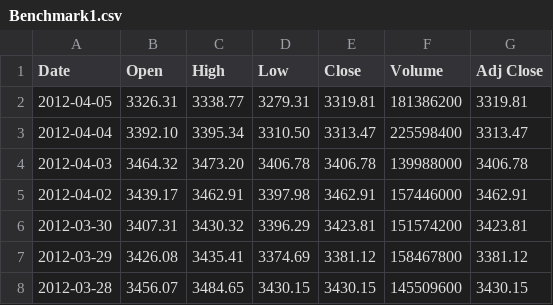
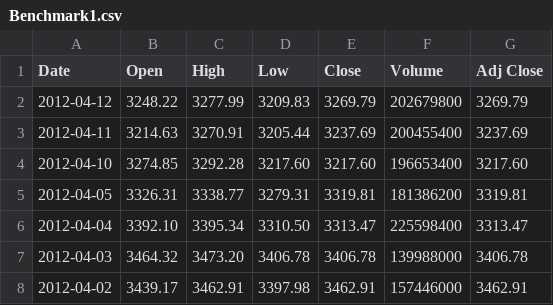
Before and after one commit to nyknghi/bi-finance, a CSV file: Projet Dauphine-BI/dataSource/Benchmark1.csv, drawn as a sheet; only a part is shown; the shorter side is filled out with more unchanged rows.

```diff
--- a/Projet Dauphine-BI/dataSource/Benchmark1.csv
+++ b/Projet Dauphine-BI/dataSource/Benchmark1.csv
@@ -1,2 +1,5 @@
 Date,Open,High,Low,Close,Volume,Adj Close
+2012-04-12,3248.22,3277.99,3209.83,3269.79,202679800,3269.79
+2012-04-11,3214.63,3270.91,3205.44,3237.69,200455400,3237.69
+2012-04-10,3274.85,3292.28,3217.60,3217.60,196653400,3217.60
 2012-04-05,3326.31,3338.77,3279.31,3319.81,181386200,3319.81
```
Also changed, not shown: Projet Dauphine-BI/dataSource/Action1.csv, Projet Dauphine-BI/dataSource/Action2.csv, 7 other files.
